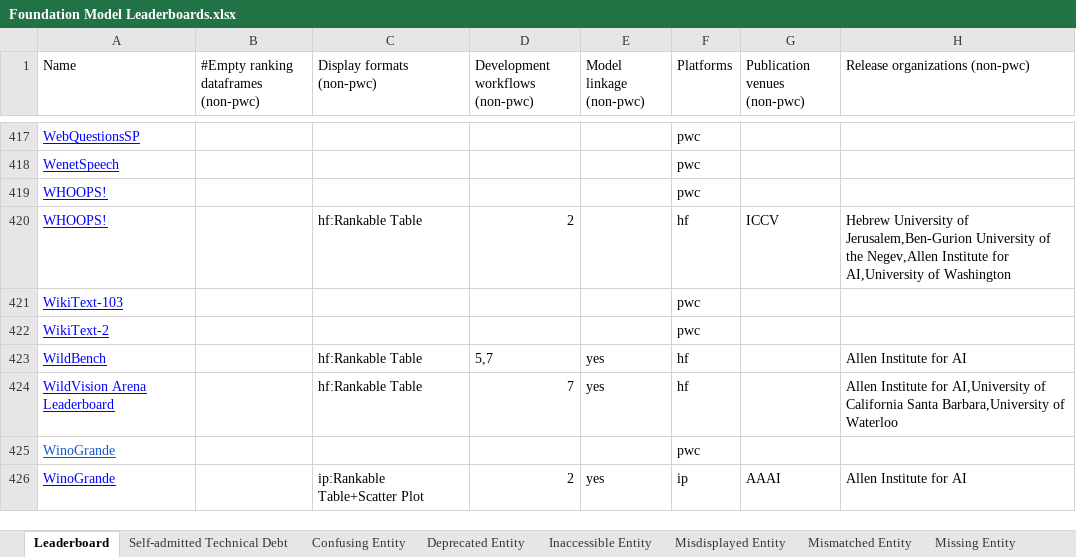
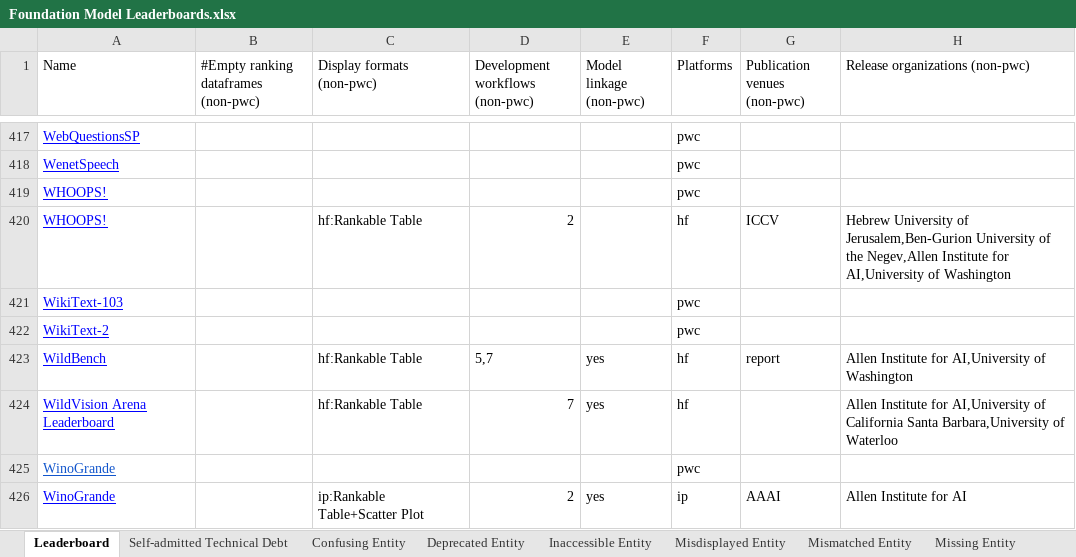
Before and after one commit to zhimin-z/Foundation-Model-Leaderboard-Survey, an Excel workbook: meta/Foundation Model Leaderboards.xlsx, sheet Leaderboard, drawn as a sheet; only a part is shown, gaps mark what is left out; values as stored, in another font and other column widths than the file's, no borders; charts and pictures not drawn; the diff names each change by its address in the sheet, - before the commit and + after, or states it on an @@ line.

```diff
--- a/meta/Foundation Model Leaderboards.xlsx (sheet Leaderboard)
+++ b/meta/Foundation Model Leaderboards.xlsx (sheet Leaderboard)
-G423 (Publication venues (non-pwc)): (empty)
+G423 (Publication venues (non-pwc)): report
-H423 (Release organizations (non-pwc)): Allen Institute for AI
+H423 (Release organizations (non-pwc)): Allen Institute for AI,University of Washington
```
Also changed, not shown: 4 other files.
